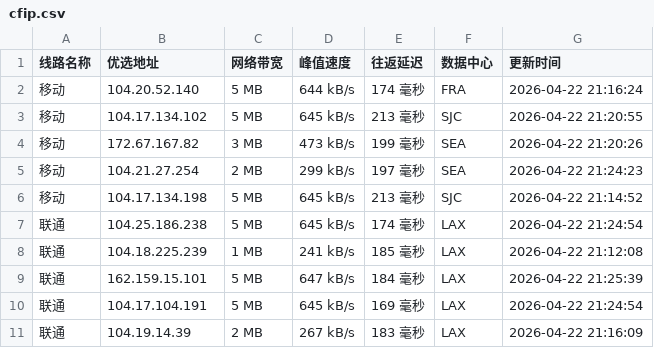
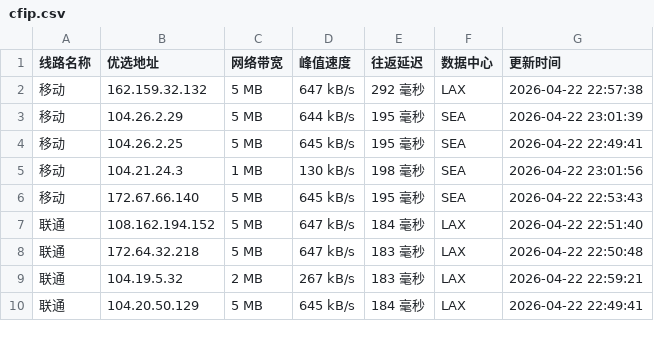
Before and after one commit to xing2kong/cfipv4db, a CSV file: cfip.csv, drawn as a sheet; only a part is shown; the diff covers the shown part only.

```diff
--- a/cfip.csv
+++ b/cfip.csv
@@ -1,11 +1,10 @@
 线路名称,优选地址,网络带宽,峰值速度,往返延迟,数据中心,更新时间
-移动,104.20.52.140,5 MB,644 kB/s,174 毫秒,FRA,2026-04-22 21:16:24
-移动,104.17.134.102,5 MB,645 kB/s,213 毫秒,SJC,2026-04-22 21:20:55
-移动,172.67.167.82,3 MB,473 kB/s,199 毫秒,SEA,2026-04-22 21:20:26
-移动,104.21.27.254,2 MB,299 kB/s,197 毫秒,SEA,2026-04-22 21:24:23
-移动,104.17.134.198,5 MB,645 kB/s,213 毫秒,SJC,2026-04-22 21:14:52
-联通,104.25.186.238,5 MB,645 kB/s,174 毫秒,LAX,2026-04-22 21:24:54
-联通,104.18.225.239,1 MB,241 kB/s,185 毫秒,LAX,2026-04-22 21:12:08
-联通,162.159.15.101,5 MB,647 kB/s,184 毫秒,LAX,2026-04-22 21:25:39
-联通,104.17.104.191,5 MB,645 kB/s,169 毫秒,LAX,2026-04-22 21:24:54
-联通,104.19.14.39,2 MB,267 kB/s,183 毫秒,LAX,2026-04-22 21:16:09
+移动,162.159.32.132,5 MB,647 kB/s,292 毫秒,LAX,2026-04-22 22:57:38
+移动,104.26.2.29,5 MB,644 kB/s,195 毫秒,SEA,2026-04-22 23:01:39
+移动,104.26.2.25,5 MB,645 kB/s,195 毫秒,SEA,2026-04-22 22:49:41
+移动,104.21.24.3,1 MB,130 kB/s,198 毫秒,SEA,2026-04-22 23:01:56
+移动,172.67.66.140,5 MB,645 kB/s,195 毫秒,SEA,2026-04-22 22:53:43
+联通,108.162.194.152,5 MB,647 kB/s,184 毫秒,LAX,2026-04-22 22:51:40
+联通,172.64.32.218,5 MB,647 kB/s,183 毫秒,LAX,2026-04-22 22:50:48
+联通,104.19.5.32,2 MB,267 kB/s,183 毫秒,LAX,2026-04-22 22:59:21
+联通,104.20.50.129,5 MB,645 kB/s,184 毫秒,LAX,2026-04-22 22:49:41
```
Also changed, not shown: 19 edited cells elsewhere in this file, 1 other file.
